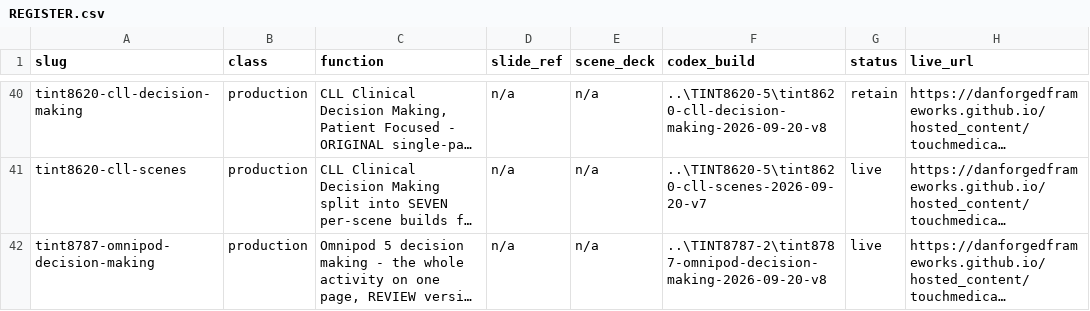
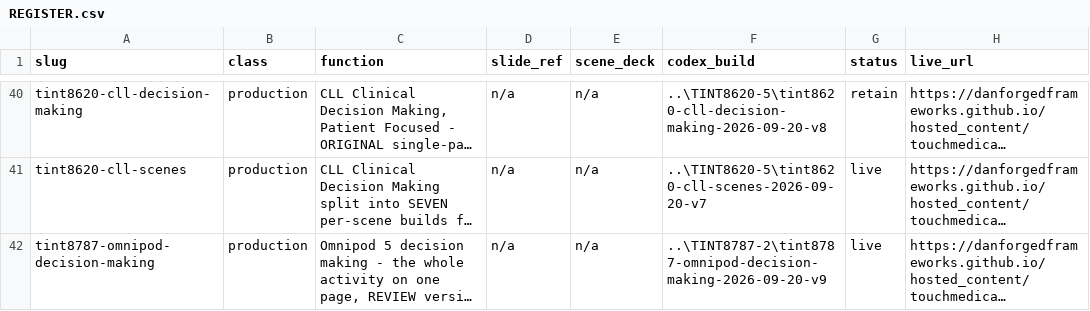
Before and after one commit to DanForgedFrameworks/hosted_content, a CSV file: touchmedical/REGISTER.csv, drawn as a sheet; only a part is shown, gaps mark what is left out; long unchanged cells end in …; the diff covers the shown part only; the diff names each change by its address in the sheet, - before the commit and + after, or states it on an @@ line.

```diff
--- a/touchmedical/REGISTER.csv
+++ b/touchmedical/REGISTER.csv
-F42 (codex_build): ..\TINT8787-2\tint8787-omnipod-decision-making-2026-09-20-v8
+F42 (codex_build): ..\TINT8787-2\tint8787-omnipod-decision-making-2026-09-20-v9
```
Also changed, not shown: 2 edited cells elsewhere in this file, 11 other files.
